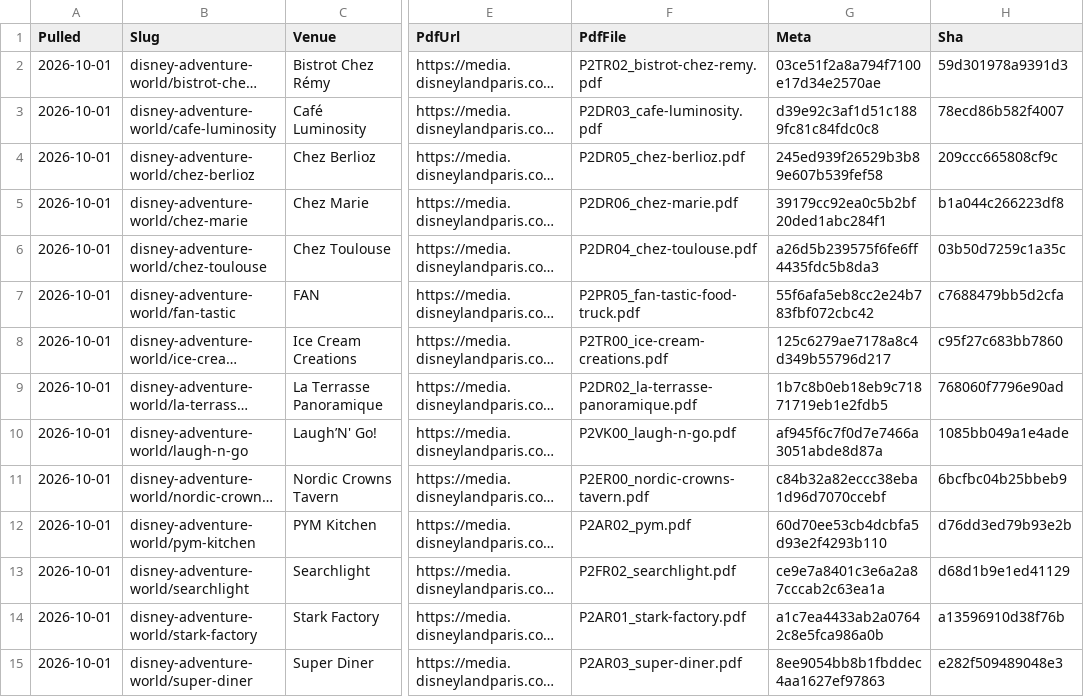
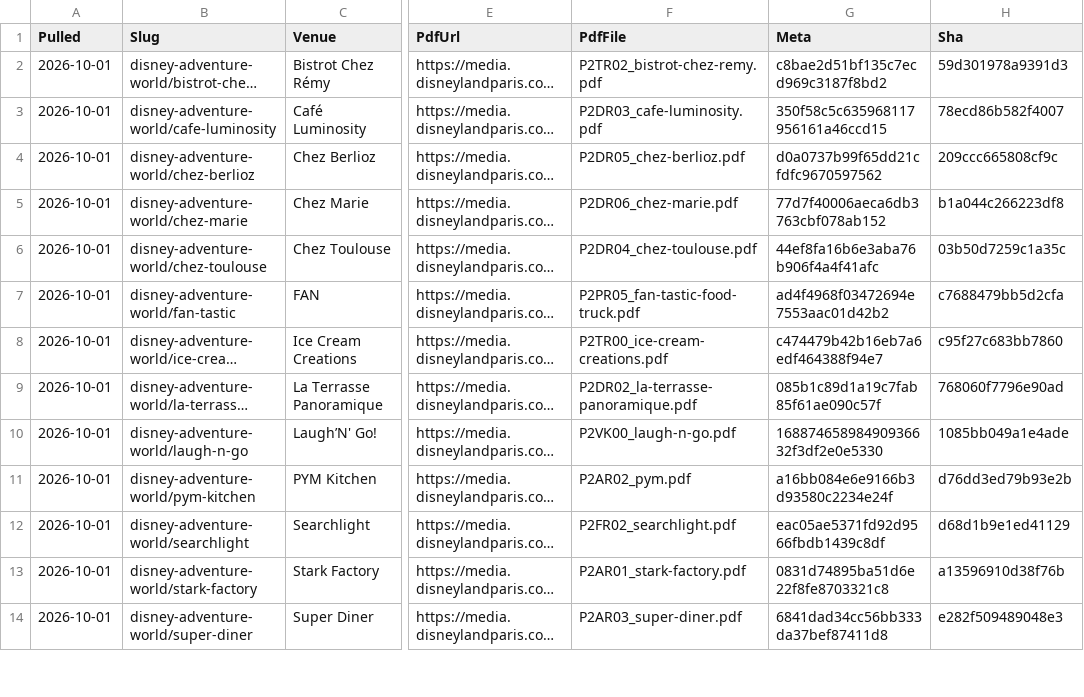
Before and after one commit to scoopdisney/paris-menu-watch, a CSV file: data/venues.csv, drawn as a sheet; only a part is shown, gaps mark what is left out; long unchanged cells end in …; addresses are those after the commit; the diff covers the shown part only; the diff names each change by its address in the sheet, - before the commit and + after, or states it on an @@ line.

```diff
--- a/data/venues.csv
+++ b/data/venues.csv
-G2 (Meta): 03ce51f2a8a794f7100e17d34e2570ae
+G2 (Meta): c8bae2d51bf135c7ecd969c3187f8bd2
-G3 (Meta): d39e92c3af1d51c1889fc81c84fdc0c8
+G3 (Meta): 350f58c5c635968117956161a46ccd15
-G4 (Meta): 245ed939f26529b3b89e607b539fef58
+G4 (Meta): d0a0737b99f65dd21cfdfc9670597562
-G5 (Meta): 39179cc92ea0c5b2bf20ded1abc284f1
+G5 (Meta): 77d7f40006aeca6db3763cbf078ab152
-G6 (Meta): a26d5b239575f6fe6ff4435fdc5b8da3
+G6 (Meta): 44ef8fa16b6e3aba76b906f4a4f41afc
-G7 (Meta): 55f6afa5eb8cc2e24b783fbf072cbc42
+G7 (Meta): ad4f4968f03472694e7553aac01d42b2
-G8 (Meta): 125c6279ae7178a8c4d349b55796d217
+G8 (Meta): c474479b42b16eb7a6edf464388f94e7
-G9 (Meta): 1b7c8b0eb18eb9c71871719eb1e2fdb5
+G9 (Meta): 085b1c89d1a19c7fab85f61ae090c57f
-G10 (Meta): af945f6c7f0d7e7466a3051abde8d87a
+G10 (Meta): 16887465898490936632f3df2e0e5330
@@ row 11 moved to row 164: 2026-10-01 @@
-G11 (Meta): 60d70ee53cb4dcbfa5d93e2f4293b110
+G11 (Meta): a16bb084e6e9166b3d93580c2234e24f
-G12 (Meta): ce9e7a8401c3e6a2a87cccab2c63ea1a
+G12 (Meta): eac05ae5371fd92d9566fbdb1439c8df
-G13 (Meta): a1c7ea4433ab2a07642c8e5fca986a0b
+G13 (Meta): 0831d74895ba51d6e22f8fe8703321c8
-G14 (Meta): 8ee9054bb8b1fbddec4aa1627ef97863
+G14 (Meta): 6841dad34cc56bb333da37bef87411d8
```
Also changed, not shown: 136 edited cells elsewhere in this file, data/prices.csv.
